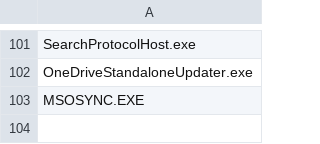
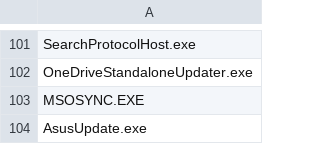
Before and after one commit to erfaw/PTK, a CSV file: data/not_client_app.csv, drawn as a sheet; only a part is shown, gaps mark what is left out; the diff names each change by its address in the sheet, - before the commit and + after, or states it on an @@ line.

Commit message:
feat: update not include

```diff
--- a/data/not_client_app.csv
+++ b/data/not_client_app.csv
+row 104: AsusUpdate.exe
```
